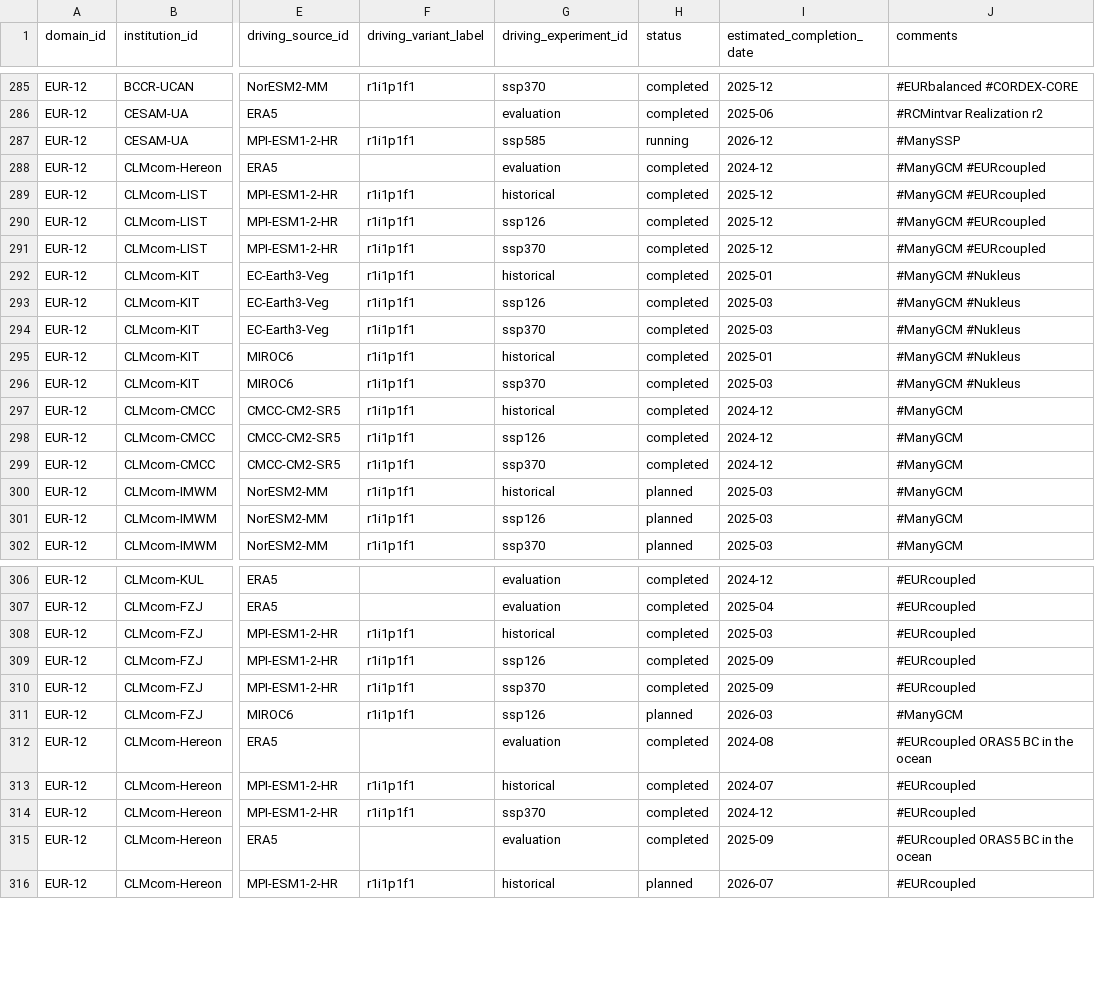
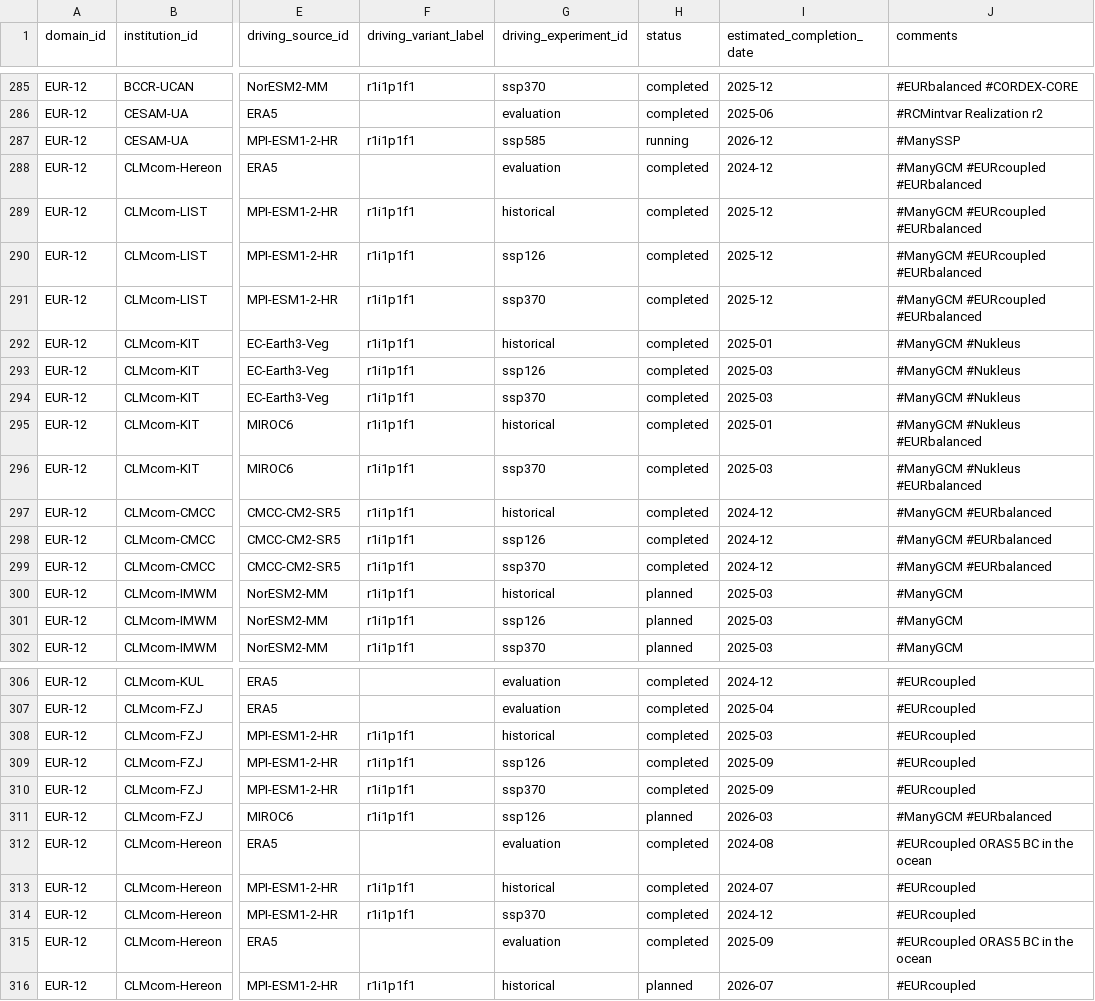
Before and after one commit to WCRP-CORDEX/simulation-status, a CSV file: CMIP6_downscaling_plans.csv, drawn as a sheet; only a part is shown, gaps mark what is left out; the diff names each change by its address in the sheet, - before the commit and + after, or states it on an @@ line.

Commit message:
Initial proposal by C. Steger

```diff
--- a/CMIP6_downscaling_plans.csv
+++ b/CMIP6_downscaling_plans.csv
-J288:J291 (comments): #ManyGCM #EURcoupled
+J288:J291 (comments): #ManyGCM #EURcoupled #EURbalanced
-J295:J296 (comments): #ManyGCM #Nukleus
+J295:J296 (comments): #ManyGCM #Nukleus #EURbalanced
-J297:J299 (comments): #ManyGCM
+J297:J299 (comments): #ManyGCM #EURbalanced
-J311 (comments): #ManyGCM
+J311 (comments): #ManyGCM #EURbalanced
```
